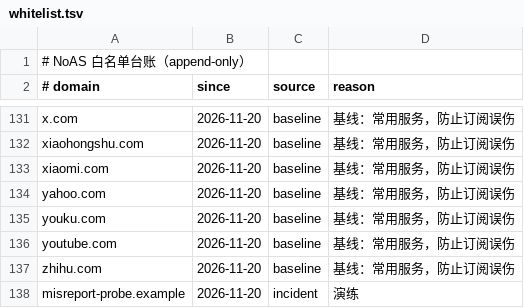
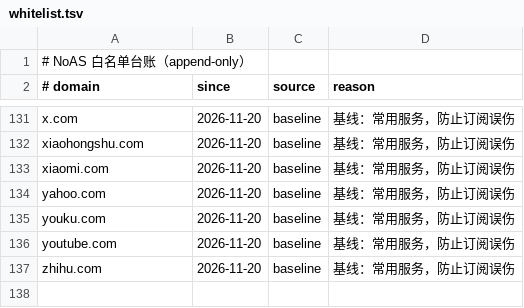
Before and after one commit to NoS-1/NoAS, a TSV file: lists/whitelist.tsv, drawn as a sheet; only a part is shown, gaps mark what is left out.

Commit message:
data: 拉取上游 11 源并重建 lite/mid/full；清台账杂项；重置规模基线

```diff
--- a/lists/whitelist.tsv
+++ b/lists/whitelist.tsv
@@ -137,2 +137 @@ youtube.com	2026-11-20	baseline	基线：常用服务，防止订阅误伤
 zhihu.com	2026-11-20	baseline	基线：常用服务，防止订阅误伤
-misreport-probe.example	2026-11-20	incident	演练
```
Also changed, not shown: 20 other files.
